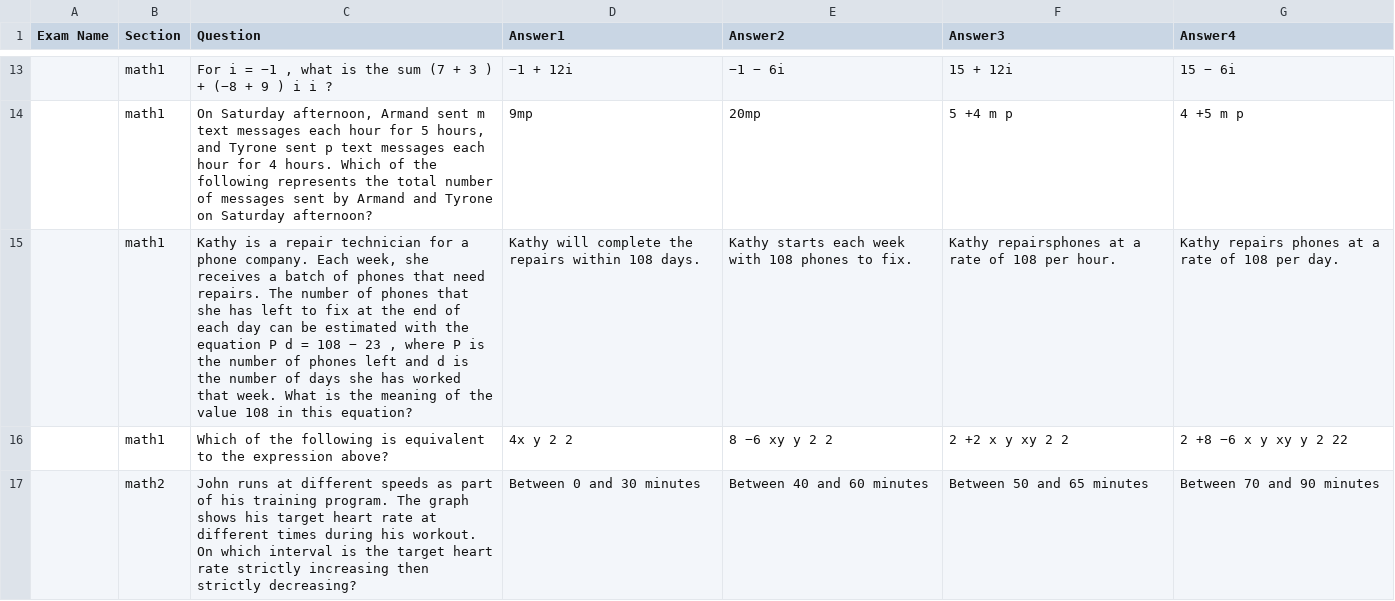
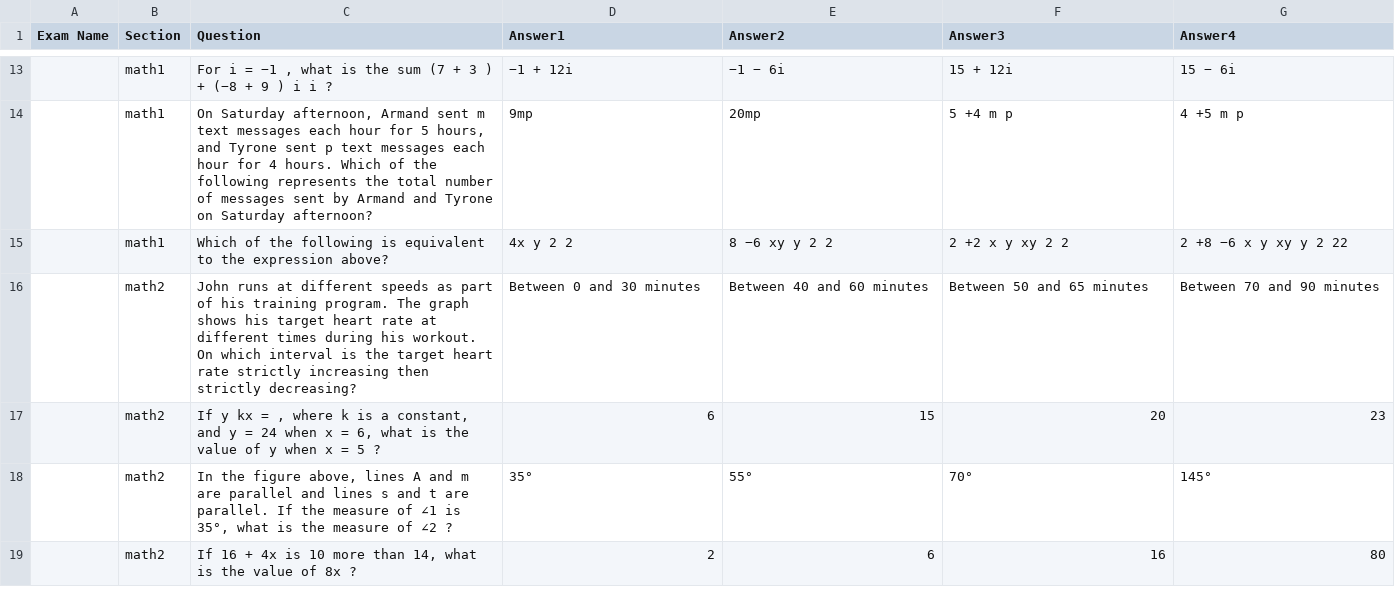
Before and after one commit to BenTheNetizen/online-testing-app, a CSV file: exams/sample-questions.csv, drawn as a sheet; only a part is shown, gaps mark what is left out; the shorter side is filled out with more unchanged rows; the diff names each change by its address in the sheet, - before the commit and + after, or states it on an @@ line.

```diff
--- a/exams/sample-questions.csv
+++ b/exams/sample-questions.csv
-row 15:  | math1 | Kathy is a repair technician for a phone company. Each week, she receives a batch of phones that need repairs. The number of phones that she has left to fix at the end of each day can be estimated with the equation P d = 108 − 23 , where P is the number of phones left and d is the number of days she has worked that week. What is the meaning of the value 108 in this equation? | Kathy will complete the repairs within 108 days. | Kathy starts each week with 108 phones to fix. | Kathy repairsphones at a rate of 108 per hour. | Kathy repairs phones at a rate of 108 per day.
```
Also changed, not shown: 2 other files.
